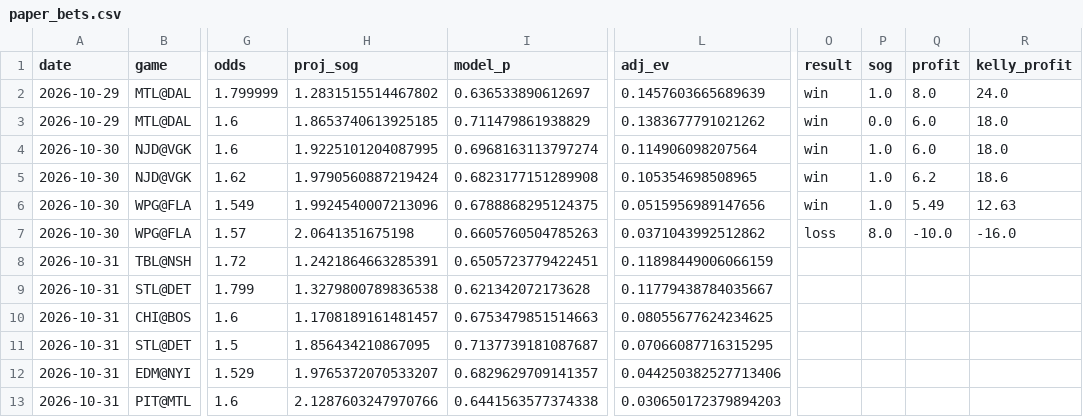
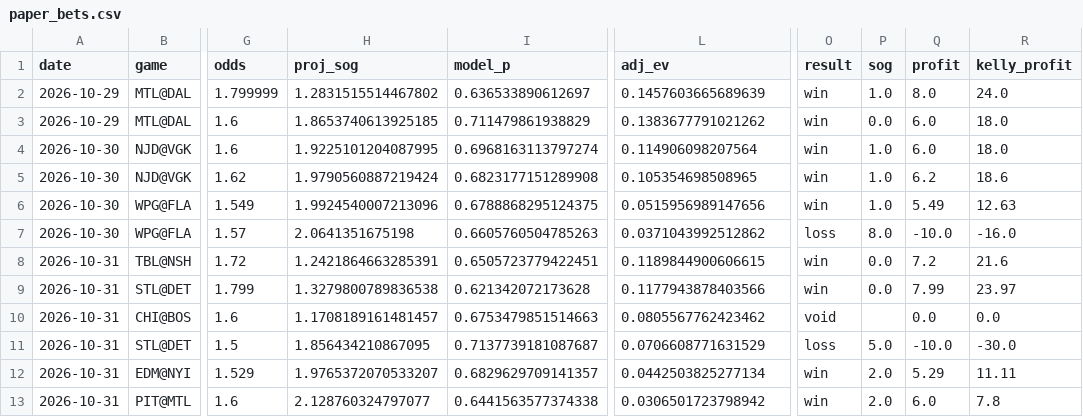
Before and after one commit to stevelevesque12-pixel/trading-strategies, a CSV file: sports/nhl_props/paper_bets.csv, drawn as a sheet; only a part is shown, gaps mark what is left out; the diff names each change by its address in the sheet, - before the commit and + after, or states it on an @@ line.

```diff
--- a/sports/nhl_props/paper_bets.csv
+++ b/sports/nhl_props/paper_bets.csv
-L8 (adj_ev): 0.11898449006066159
+L8 (adj_ev): 0.1189844900606615
-O8:O9 (result): (empty)
+O8:O9 (result): win
-P8:P9 (sog): (empty)
+P8:P9 (sog): 0.0
-Q8 (profit): (empty)
+Q8 (profit): 7.2
-R8 (kelly_profit): (empty)
+R8 (kelly_profit): 21.6
-L9 (adj_ev): 0.11779438784035667
+L9 (adj_ev): 0.1177943878403566
-Q9 (profit): (empty)
+Q9 (profit): 7.99
-R9 (kelly_profit): (empty)
+R9 (kelly_profit): 23.97
-L10 (adj_ev): 0.08055677624234625
+L10 (adj_ev): 0.0805567762423462
-O10 (result): (empty)
+O10 (result): void
-Q10 (profit): (empty)
+Q10 (profit): 0.0
-R10 (kelly_profit): (empty)
+R10 (kelly_profit): 0.0
-L11 (adj_ev): 0.07066087716315295
+L11 (adj_ev): 0.0706608771631529
-O11 (result): (empty)
+O11 (result): loss
-P11 (sog): (empty)
+P11 (sog): 5.0
-Q11 (profit): (empty)
+Q11 (profit): -10.0
-R11 (kelly_profit): (empty)
+R11 (kelly_profit): -30.0
-L12 (adj_ev): 0.044250382527713406
+L12 (adj_ev): 0.0442503825277134
-O12:O13 (result): (empty)
+O12:O13 (result): win
-P12:P13 (sog): (empty)
+P12:P13 (sog): 2.0
-Q12 (profit): (empty)
+Q12 (profit): 5.29
-R12 (kelly_profit): (empty)
+R12 (kelly_profit): 11.11
-H13 (proj_sog): 2.1287603247970766
+H13 (proj_sog): 2.128760324797077
-L13 (adj_ev): 0.030650172379894203
+L13 (adj_ev): 0.0306501723798942
-Q13 (profit): (empty)
+Q13 (profit): 6.0
-R13 (kelly_profit): (empty)
+R13 (kelly_profit): 7.8
```
